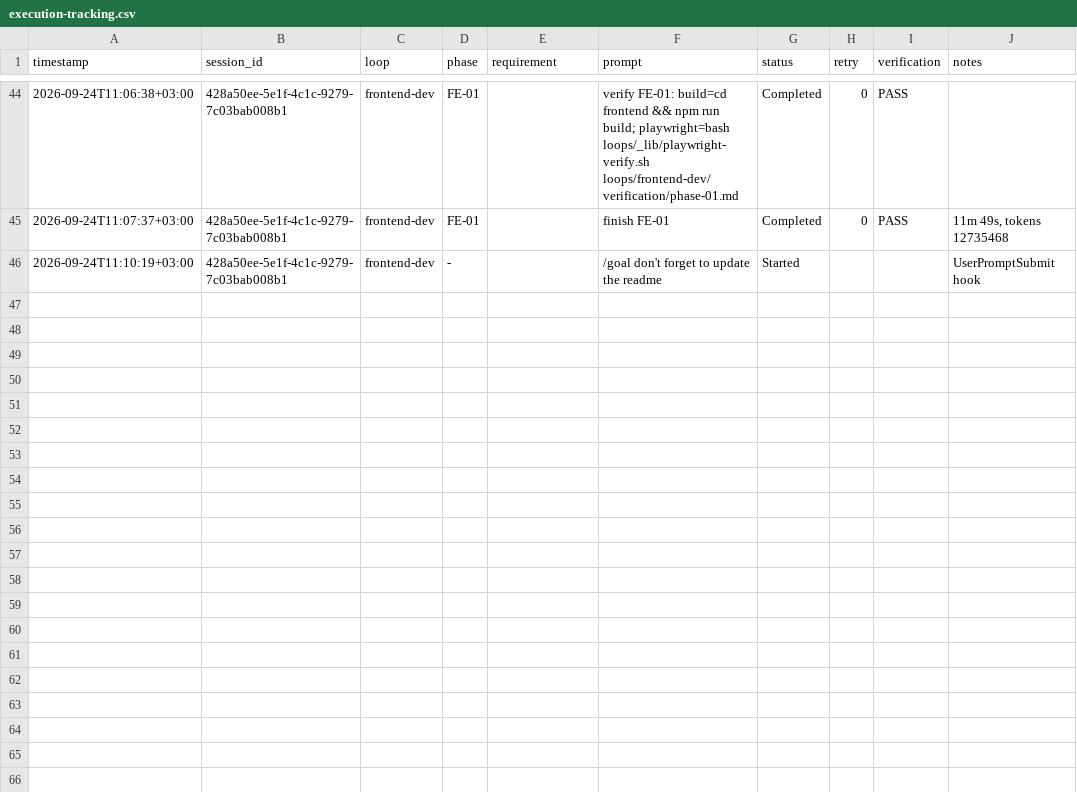
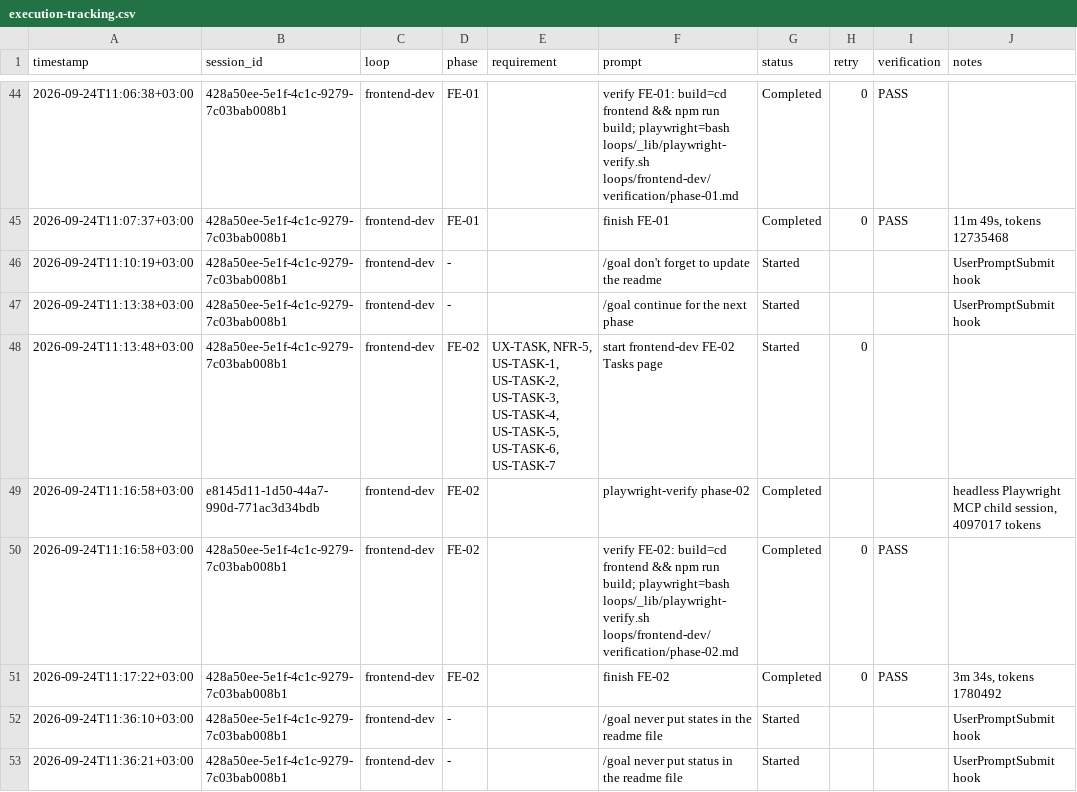
Before and after one commit to omarwt/quickflow, a CSV file: execution-tracking.csv, drawn as a sheet; only a part is shown, gaps mark what is left out; the diff names each change by its address in the sheet, - before the commit and + after, or states it on an @@ line.

Commit message:
orchestrator phase 4

```diff
--- a/execution-tracking.csv
+++ b/execution-tracking.csv
+row 47: 2026-09-24T11:13:38+03:00 | 428a50ee-5e1f-4c1c-9279-7c03bab008b1 | frontend-dev | - |  | /goal continue for the next phase | Started |  |  | UserPromptSubmit hook
+row 48: 2026-09-24T11:13:48+03:00 | 428a50ee-5e1f-4c1c-9279-7c03bab008b1 | frontend-dev | FE-02 | UX-TASK, NFR-5, US-TASK-1, US-TASK-2, US-TASK-3, US-TASK-4, US-TASK-5, US-TASK-6, US-TASK-7 | start frontend-dev FE-02 Tasks page | Started | 0
+row 49: 2026-09-24T11:16:58+03:00 | e8145d11-1d50-44a7-990d-771ac3d34bdb | frontend-dev | FE-02 |  | playwright-verify phase-02 | Completed |  |  | headless Playwright MCP child session, 4097017 tokens
+row 50: 2026-09-24T11:16:58+03:00 | 428a50ee-5e1f-4c1c-9279-7c03bab008b1 | frontend-dev | FE-02 |  | verify FE-02: build=cd frontend && npm run build; playwright=bash loops/_lib/playwright-verify.sh loops/frontend-dev/verification/phase-02.md | Completed | 0 | PASS
+row 51: 2026-09-24T11:17:22+03:00 | 428a50ee-5e1f-4c1c-9279-7c03bab008b1 | frontend-dev | FE-02 |  | finish FE-02 | Completed | 0 | PASS | 3m 34s, tokens 1780492
+row 52: 2026-09-24T11:36:10+03:00 | 428a50ee-5e1f-4c1c-9279-7c03bab008b1 | frontend-dev | - |  | /goal never put states in the readme file | Started |  |  | UserPromptSubmit hook
+row 53: 2026-09-24T11:36:21+03:00 | 428a50ee-5e1f-4c1c-9279-7c03bab008b1 | frontend-dev | - |  | /goal never put status in the readme file | Started |  |  | UserPromptSubmit hook
```
Also changed, not shown: 44 other files.
